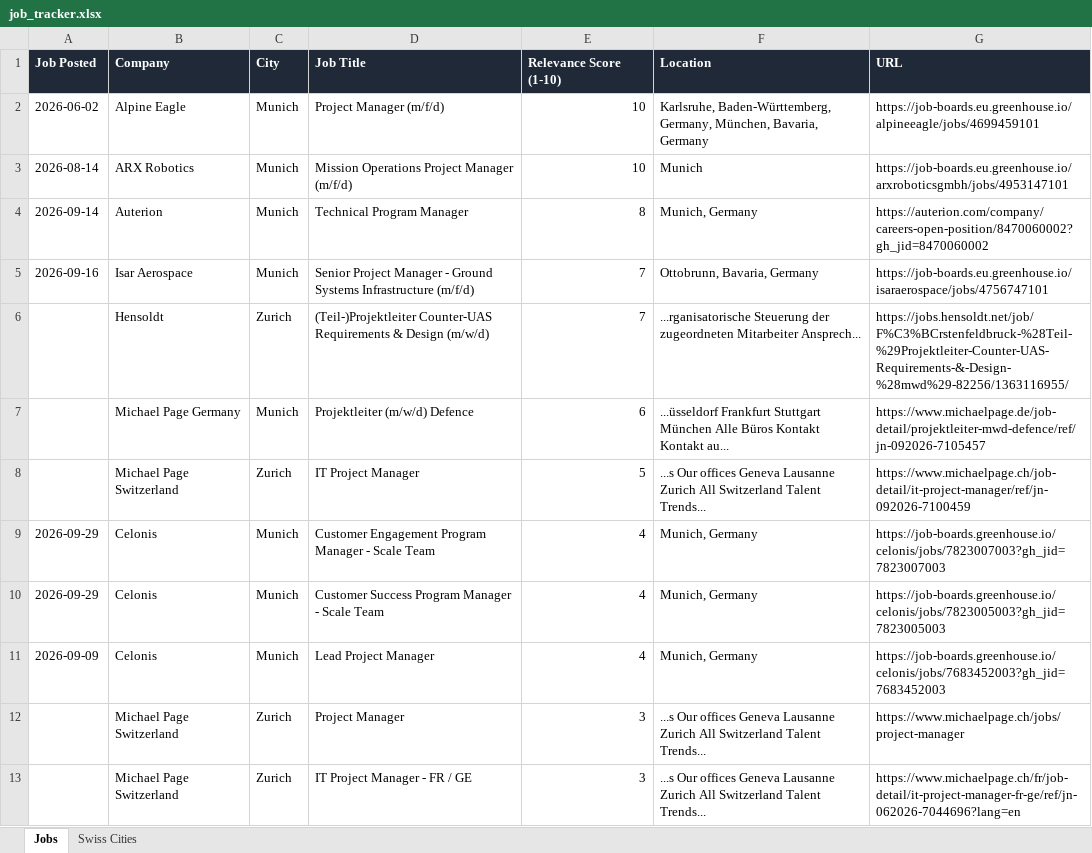
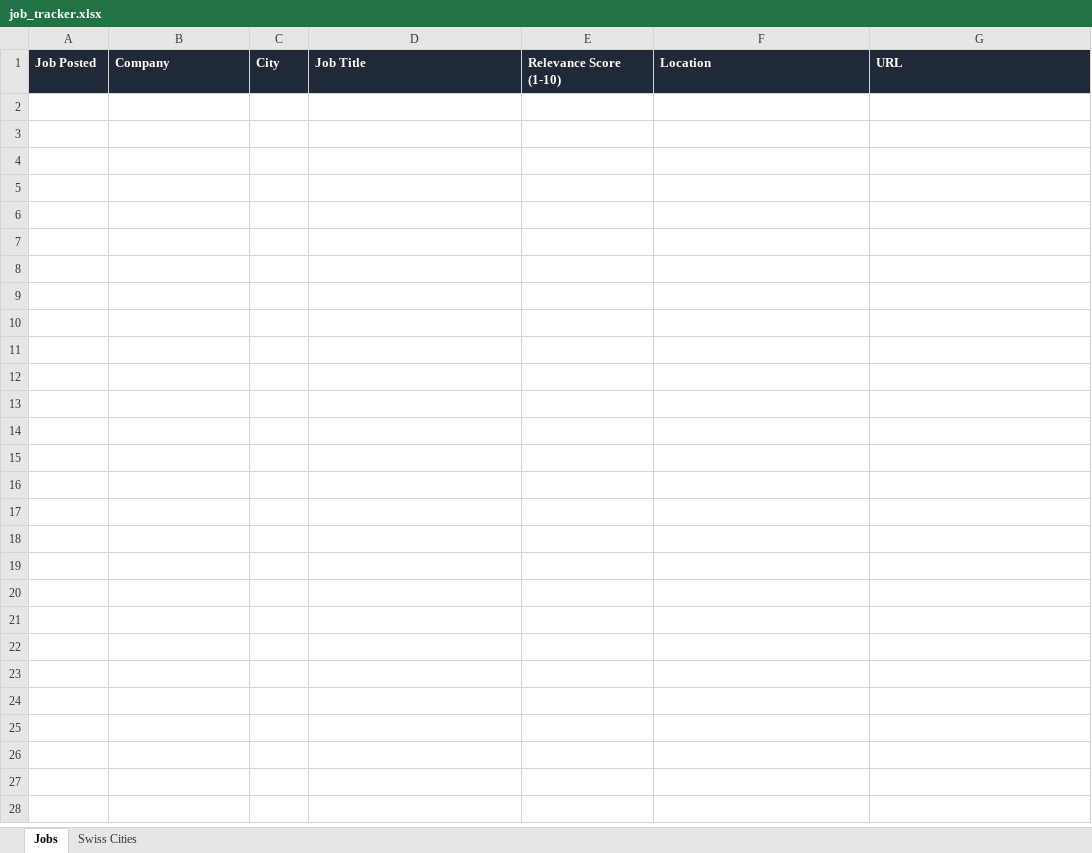
Before and after one commit to ifeellikeadev/Trackernew, an Excel workbook: data/job_tracker.xlsx, sheet Jobs, drawn as a sheet; values as stored, in another font and other column widths than the file's, no borders; the diff names each change by its address in the sheet, - before the commit and + after, or states it on an @@ line.

```diff
--- a/data/job_tracker.xlsx (sheet Jobs)
+++ b/data/job_tracker.xlsx (sheet Jobs)
-row 2: 2026-06-02 | Alpine Eagle | Munich | Project Manager (m/f/d) | 10 | Karlsruhe, Baden-Württemberg, Germany, München, Bavaria, Germany | https://job-boards.eu.greenhouse.io/alpineeagle/jobs/4699459101
-row 3: 2026-08-14 | ARX Robotics | Munich | Mission Operations Project Manager (m/f/d) | 10 | Munich | https://job-boards.eu.greenhouse.io/arxroboticsgmbh/jobs/4953147101
-row 4: 2026-09-14 | Auterion | Munich | Technical Program Manager | 8 | Munich, Germany | https://auterion.com/company/careers-open-position/8470060002?gh_jid=8470060002
-row 5: 2026-09-16 | Isar Aerospace | Munich | Senior Project Manager - Ground Systems Infrastructure (m/f/d) | 7 | Ottobrunn, Bavaria, Germany | https://job-boards.eu.greenhouse.io/isaraerospace/jobs/4756747101
-row 6:  | Hensoldt | Zurich | (Teil-)Projektleiter Counter-UAS Requirements & Design (m/w/d) | 7 | ...rganisatorische Steuerung der zugeordneten Mitarbeiter Ansprech... | https://jobs.hensoldt.net/job/F%C3%BCrstenfeldbruck-%28Teil-%29Projektleiter-Counter-UAS-Requirements-&-Design-%28mwd%29-82256/1363116955/
-row 7:  | Michael Page Germany | Munich | Projektleiter (m/w/d) Defence | 6 | ...üsseldorf Frankfurt Stuttgart München Alle Büros Kontakt Kontakt au... | https://www.michaelpage.de/job-detail/projektleiter-mwd-defence/ref/jn-092026-7105457
-row 8:  | Michael Page Switzerland | Zurich | IT Project Manager | 5 | ...s Our offices Geneva Lausanne Zurich All Switzerland Talent Trends... | https://www.michaelpage.ch/job-detail/it-project-manager/ref/jn-092026-7100459
-row 9: 2026-09-29 | Celonis | Munich | Customer Engagement Program Manager - Scale Team | 4 | Munich, Germany | https://job-boards.greenhouse.io/celonis/jobs/7823007003?gh_jid=7823007003
-row 10: 2026-09-29 | Celonis | Munich | Customer Success Program Manager - Scale Team | 4 | Munich, Germany | https://job-boards.greenhouse.io/celonis/jobs/7823005003?gh_jid=7823005003
-row 11: 2026-09-09 | Celonis | Munich | Lead Project Manager | 4 | Munich, Germany | https://job-boards.greenhouse.io/celonis/jobs/7683452003?gh_jid=7683452003
-row 12:  | Michael Page Switzerland | Zurich | Project Manager | 3 | ...s Our offices Geneva Lausanne Zurich All Switzerland Talent Trends... | https://www.michaelpage.ch/jobs/project-manager
-row 13:  | Michael Page Switzerland | Zurich | IT Project Manager - FR / GE | 3 | ...s Our offices Geneva Lausanne Zurich All Switzerland Talent Trends... | https://www.michaelpage.ch/fr/job-detail/it-project-manager-fr-ge/ref/jn-062026-7044696?lang=en
```
Also changed, not shown: sheet Swiss Cities, 2 other files.
